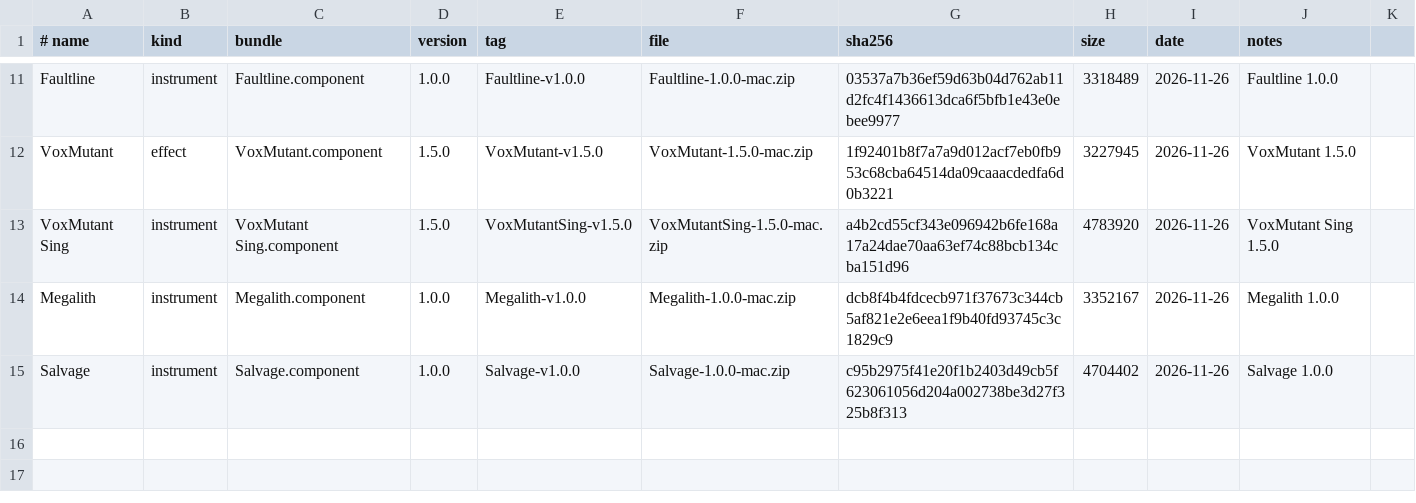
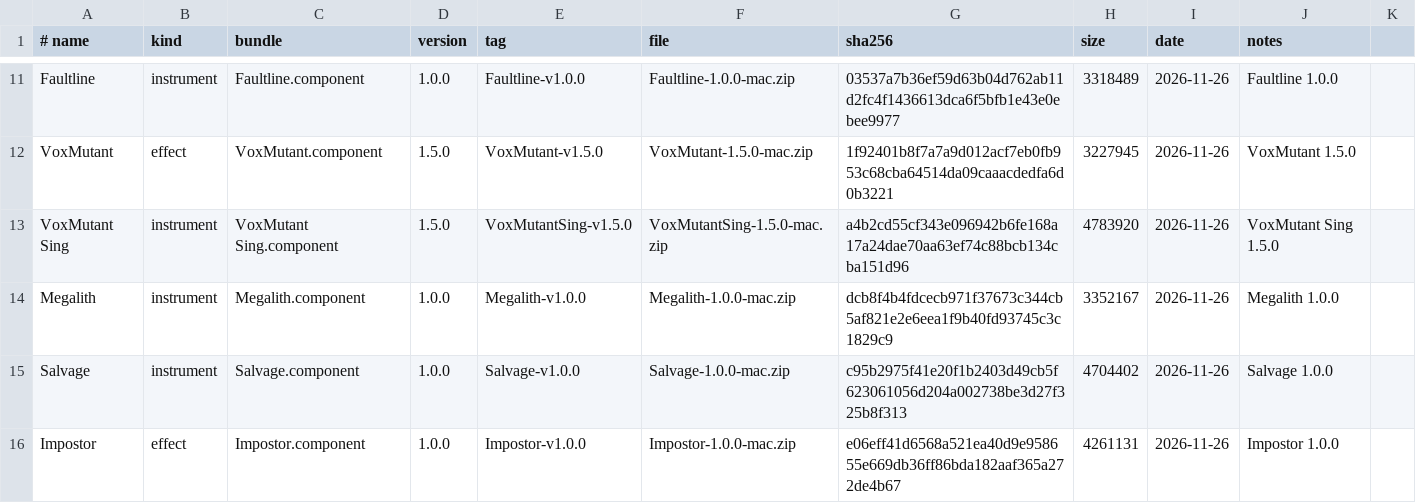
Before and after one commit to danstheproducer/dzs-releases, a TSV file: releases.tsv, drawn as a sheet; only a part is shown, gaps mark what is left out; the diff names each change by its address in the sheet, - before the commit and + after, or states it on an @@ line.

```diff
--- a/releases.tsv
+++ b/releases.tsv
+row 16: Impostor | effect | Impostor.component | 1.0.0 | Impostor-v1.0.0 | Impostor-1.0.0-mac.zip | e06eff41d6568a521ea40d9e958655e669db36ff86bda182aaf365a272de4b67 | 4261131 | 2026-11-26 | Impostor 1.0.0
```
Also changed, not shown: 2 other files.
